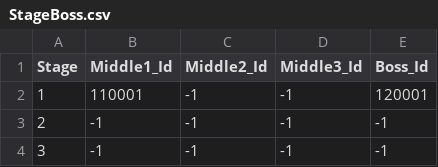
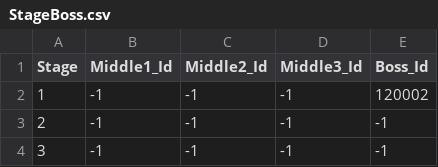
Before and after one commit to qkrkwl6666/TangTangHuru, a CSV file: Assets/08.DataTable/StageBoss.csv, drawn as a sheet; only a part is shown.

```diff
--- a/Assets/08.DataTable/StageBoss.csv
+++ b/Assets/08.DataTable/StageBoss.csv
@@ -1,3 +1,3 @@
 Stage,Middle1_Id,Middle2_Id,Middle3_Id,Boss_Id
-1,110001,-1,-1,120001
+1,-1,-1,-1,120002
 2,-1,-1,-1,-1
```
Also changed, not shown: Assets/08.DataTable/Boss.csv, 4 other files.
